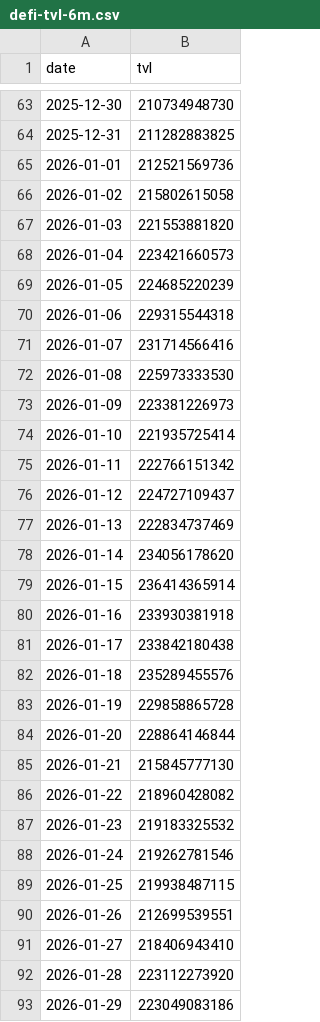
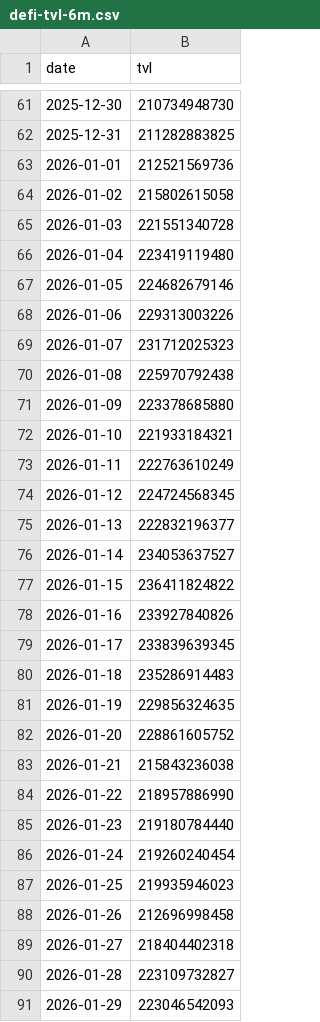
Before and after one commit to DeFi-Kai/kai-site, a CSV file: data/placeholder-post/defi-tvl-6m.csv, drawn as a sheet; only a part is shown, gaps mark what is left out; the diff covers the shown part only.

```diff
--- a/data/placeholder-post/defi-tvl-6m.csv
+++ b/data/placeholder-post/defi-tvl-6m.csv
@@ -66,28 +64,28 @@ date,tvl
 2026-01-02,215802615058
-2026-01-03,221553881820
-2026-01-04,223421660573
-2026-01-05,224685220239
-2026-01-06,229315544318
-2026-01-07,231714566416
-2026-01-08,225973333530
-2026-01-09,223381226973
-2026-01-10,221935725414
-2026-01-11,222766151342
-2026-01-12,224727109437
-2026-01-13,222834737469
-2026-01-14,234056178620
-2026-01-15,236414365914
-2026-01-16,233930381918
-2026-01-17,233842180438
-2026-01-18,235289455576
-2026-01-19,229858865728
-2026-01-20,228864146844
-2026-01-21,215845777130
-2026-01-22,218960428082
-2026-01-23,219183325532
-2026-01-24,219262781546
-2026-01-25,219938487115
-2026-01-26,212699539551
-2026-01-27,218406943410
-2026-01-28,223112273920
-2026-01-29,223049083186
+2026-01-03,221551340728
+2026-01-04,223419119480
+2026-01-05,224682679146
+2026-01-06,229313003226
+2026-01-07,231712025323
+2026-01-08,225970792438
+2026-01-09,223378685880
+2026-01-10,221933184321
+2026-01-11,222763610249
+2026-01-12,224724568345
+2026-01-13,222832196377
+2026-01-14,234053637527
+2026-01-15,236411824822
+2026-01-16,233927840826
+2026-01-17,233839639345
+2026-01-18,235286914483
+2026-01-19,229856324635
+2026-01-20,228861605752
+2026-01-21,215843236038
+2026-01-22,218957886990
+2026-01-23,219180784440
+2026-01-24,219260240454
+2026-01-25,219935946023
+2026-01-26,212696998458
+2026-01-27,218404402318
+2026-01-28,223109732827
+2026-01-29,223046542093
```
Also changed, not shown: 1 added row, 2 removed rows and 91 edited cells elsewhere in this file, data/aave-six-months-later/lending-revenue-marketshare.csv, data/aave-six-months-later/mcap-to-outstanding-loans-debug.csv, 3 other files.
